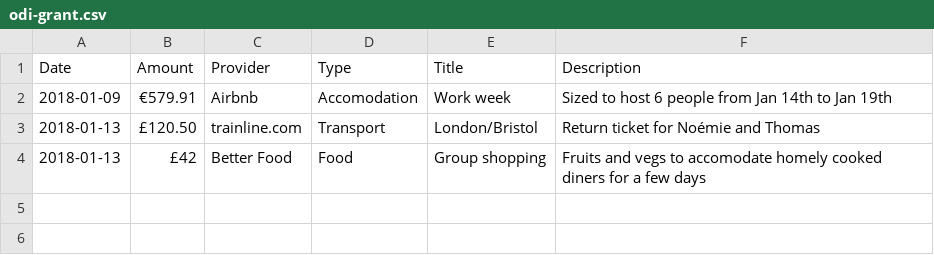
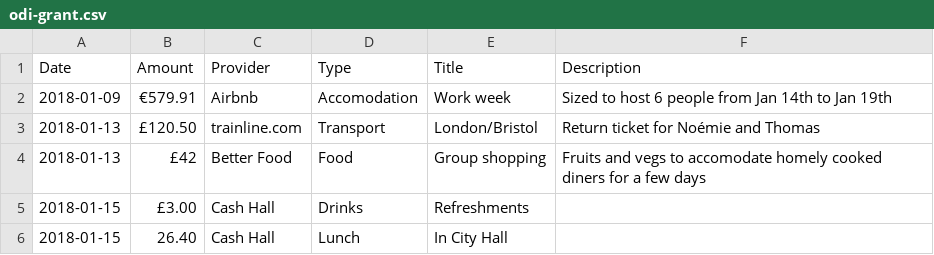
Before and after one commit to dtc-innovation/mind-the-gaps, a CSV file: _data/spendings/odi-grant.csv, drawn as a sheet.

Commit message:
Added lunch and afternoon refreshments

```diff
--- a/_data/spendings/odi-grant.csv
+++ b/_data/spendings/odi-grant.csv
@@ -4 +4,3 @@ Date,Amount,Provider,Type,Title,Description
 2018-01-13,£42,Better Food,Food,Group shopping,Fruits and vegs to accomodate homely cooked diners for a few days
+2018-01-15,£3.00,Cash Hall,Drinks,Refreshments,
+2018-01-15, 26.40, Cash Hall, Lunch, In City Hall
```
